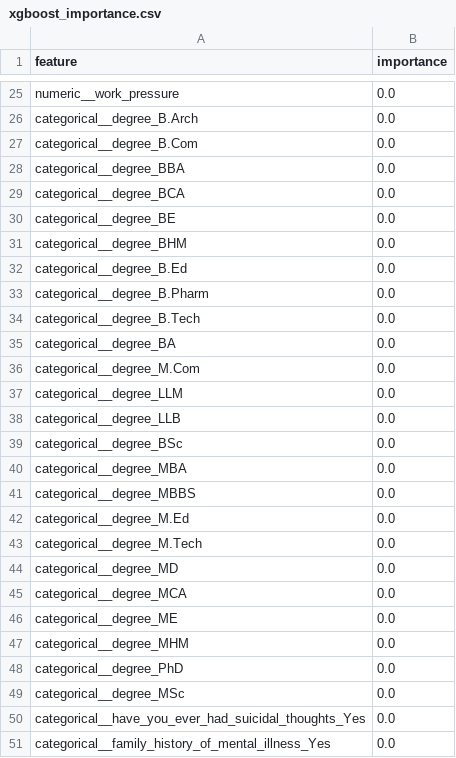
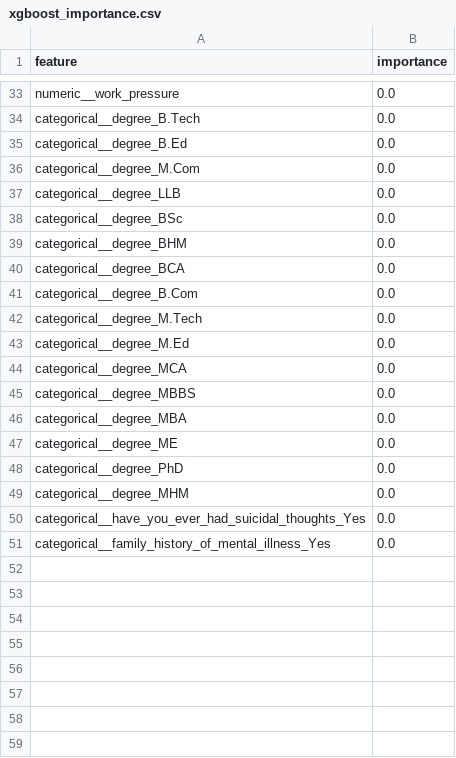
Before and after one commit to pocheng-chen-stat/student-risk-screening-ml-workflow, a CSV file: reports/xgboost_importance.csv, drawn as a sheet; only a part is shown, gaps mark what is left out; removed rows and columns are numbered as before the commit, all else as after; the diff covers the shown part only; the diff names each change by its address in the sheet, - before the commit and + after, or states it on an @@ line.

```diff
--- a/reports/xgboost_importance.csv
+++ b/reports/xgboost_importance.csv
-A34 (feature): categorical__degree_B.Arch
+A34 (feature): categorical__degree_B.Tech
-row 28: categorical__degree_BBA | 0.0
-row 30: categorical__degree_BE | 0.0
-row 33: categorical__degree_B.Pharm | 0.0
-row 34: categorical__degree_B.Tech | 0.0
-row 35: categorical__degree_BA | 0.0
-row 37: categorical__degree_LLM | 0.0
@@ row 31 moved to row 39: categorical__degree_BHM @@
@@ row 29 moved to row 40: categorical__degree_BCA @@
@@ row 27 moved to row 41: categorical__degree_B.Com @@
@@ row 43 moved to row 42: categorical__degree_M.Tech @@
@@ row 42 moved to row 43: categorical__degree_M.Ed @@
@@ row 45 moved to row 44: categorical__degree_MCA @@
@@ row 41 moved to row 45: categorical__degree_MBBS @@
-row 44: categorical__degree_MD | 0.0
-row 49: categorical__degree_MSc | 0.0
```
Also changed, not shown: 14 added rows, 6 removed rows, 2 moved rows and 12 edited cells elsewhere in this file, reports/cv_model_comparison.csv, reports/lasso_coefficients.csv, 36 other files.
